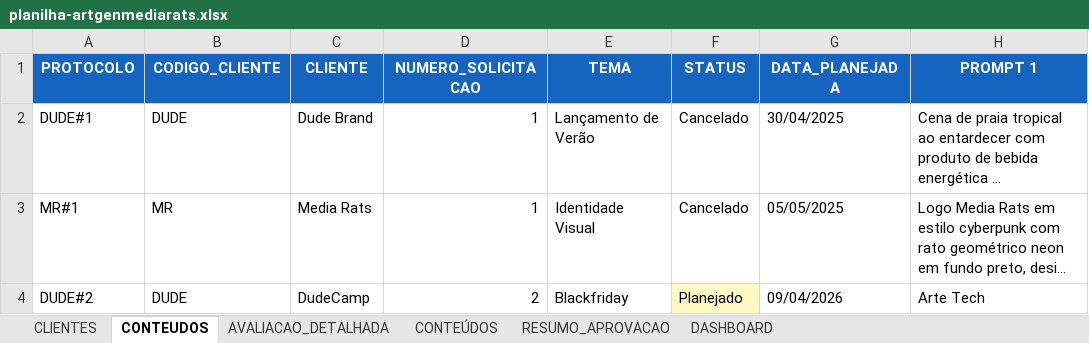
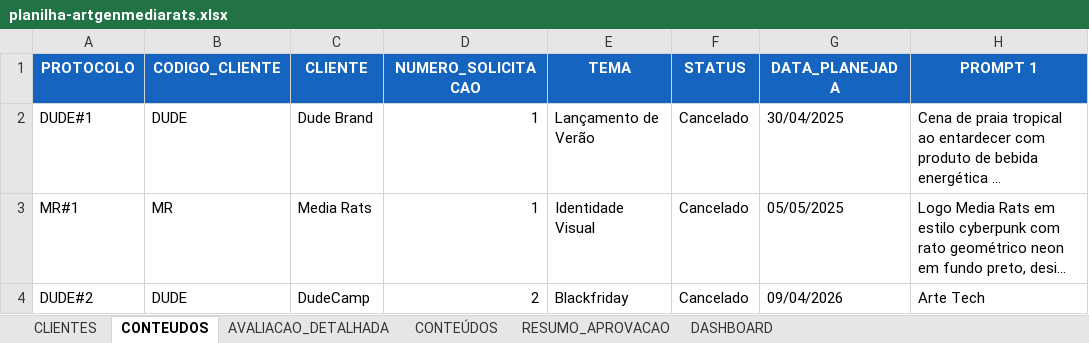
Before and after one commit to eduardocoimbramag/mediarats-artgen, an Excel workbook: planilha/planilha-artgenmediarats.xlsx, sheet CONTEUDOS, drawn as a sheet; only a part is shown; long unchanged cells end in …; values as stored, in another font and other column widths than the file's, no borders; the diff covers the shown part only; the diff names each change by its address in the sheet, - before the commit and + after, or states it on an @@ line.

```diff
--- a/planilha/planilha-artgenmediarats.xlsx (sheet CONTEUDOS)
+++ b/planilha/planilha-artgenmediarats.xlsx (sheet CONTEUDOS)
-F4 (STATUS): Planejado
+F4 (STATUS): Cancelado
-F4 fill: #FFF9C4
+F4 fill: none
```
Also changed, not shown: 1 added row elsewhere in this sheet, 4 other files.
